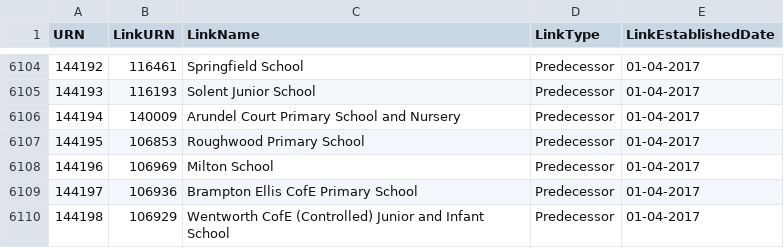
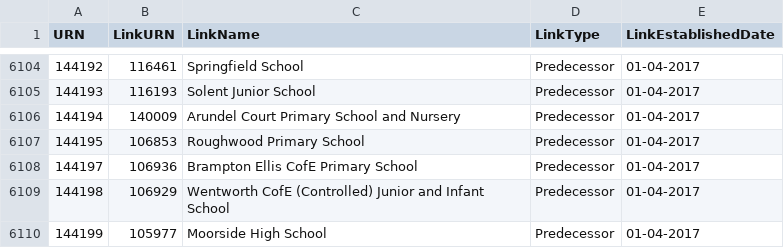
Before and after one commit to aircury/public-uk-education-data, a CSV file: edubase/academies-and-free-schools/links_edubaseallacademiesandfree.csv, drawn as a sheet; only a part is shown, gaps mark what is left out; the shorter side is filled out with more unchanged rows; the diff names each change by its address in the sheet, - before the commit and + after, or states it on an @@ line.

```diff
--- a/edubase/academies-and-free-schools/links_edubaseallacademiesandfree.csv
+++ b/edubase/academies-and-free-schools/links_edubaseallacademiesandfree.csv
-row 6108: 144196 | 106969 | Milton School | Predecessor | 01-04-2017
```
Also changed, not shown: edubase/state-funded/links_edubaseallstatefunded.csv, 5 other files.
